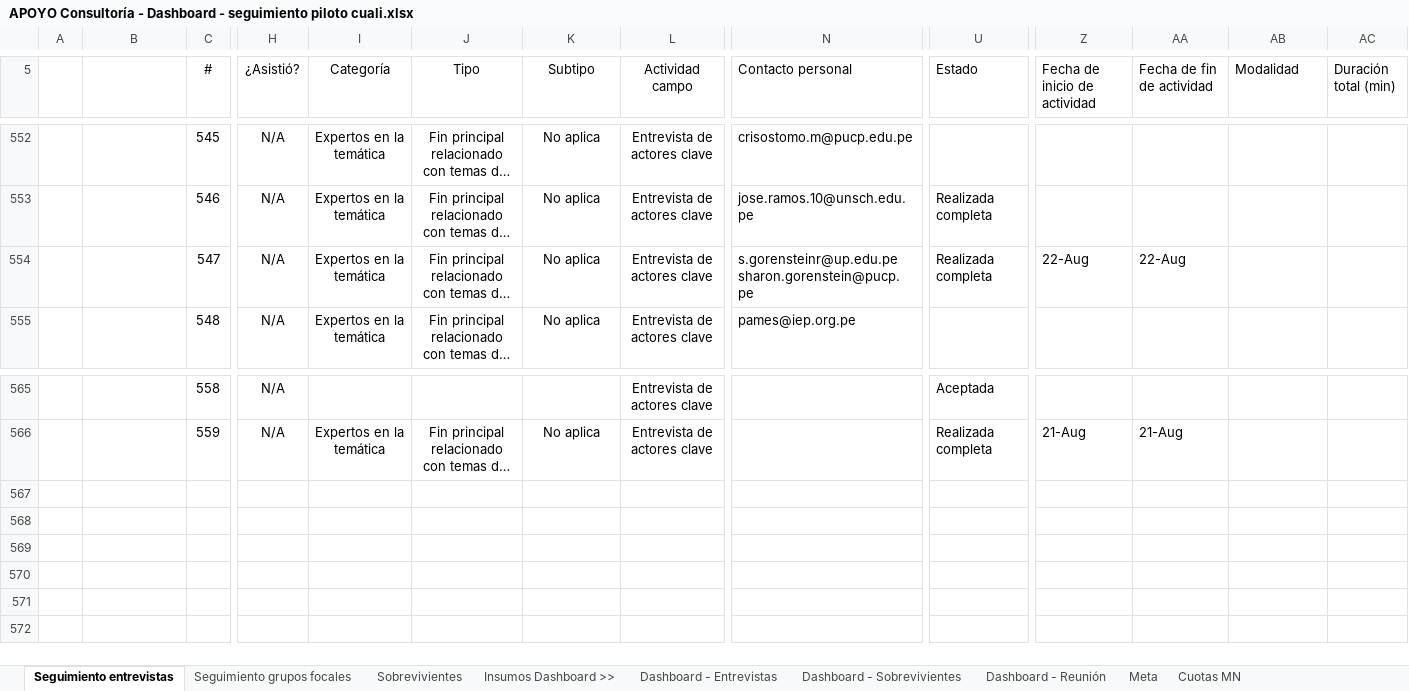
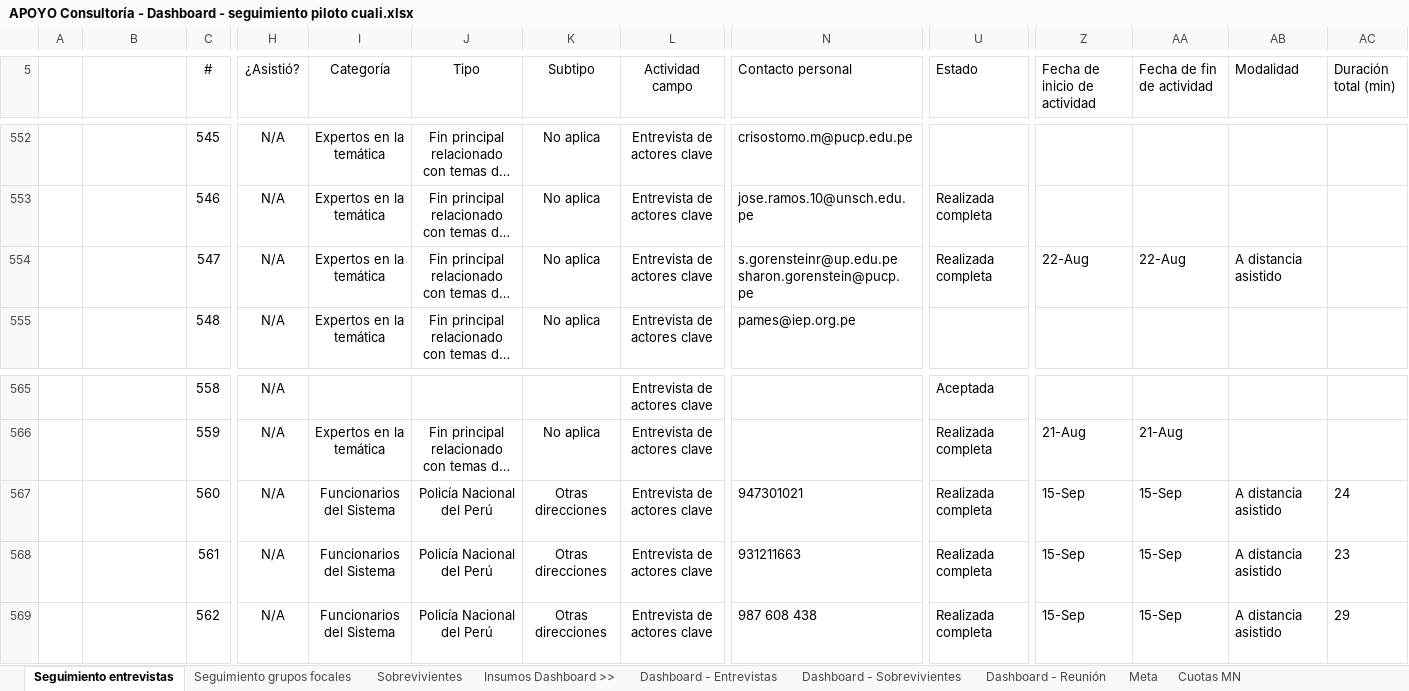
Before and after one commit to apmoncadaa-spec/dashboard-seguimiento-ijm, an Excel workbook: data/APOYO Consultoría - Dashboard - seguimiento piloto cuali.xlsx, sheet Seguimiento entrevistas, drawn as a sheet; only a part is shown, gaps mark what is left out; long unchanged cells end in …; values as stored, in another font and other column widths than the file's, no borders; conditional formats not drawn; rows hold the shown columns only; the diff names each change by its address in the sheet, - before the commit and + after, or states it on an @@ line.

```diff
--- a/data/APOYO Consultoría - Dashboard - seguimiento piloto cuali.xlsx (sheet Seguimiento entrevistas)
+++ b/data/APOYO Consultoría - Dashboard - seguimiento piloto cuali.xlsx (sheet Seguimiento entrevistas)
-AB554 (Modalidad): (empty)
+AB554 (Modalidad): A distancia asistido
+row 567:  | Distrito Judicial: Cajamarca | 560 | N/A | Funcionarios del Sistema | Policía Nacional del Perú | Otras direcciones | Entrevista de actores clave | 947301021 | Realizada completa | 15-Sep | 15-Sep | A distancia asistido | 24
+row 568:  | Distrito Judicial: Ucayali | 561 | N/A | Funcionarios del Sistema | Policía Nacional del Perú | Otras direcciones | Entrevista de actores clave | 931211663 | Realizada completa | 15-Sep | 15-Sep | A distancia asistido | 23
+row 569:  | Distrito Judicial: Loreto | 562 | N/A | Funcionarios del Sistema | Policía Nacional del Perú | Otras direcciones | Entrevista de actores clave | 987 608 438 | Realizada completa | 15-Sep | 15-Sep | A distancia asistido | 29
```
Also changed, not shown: 8 other files.
